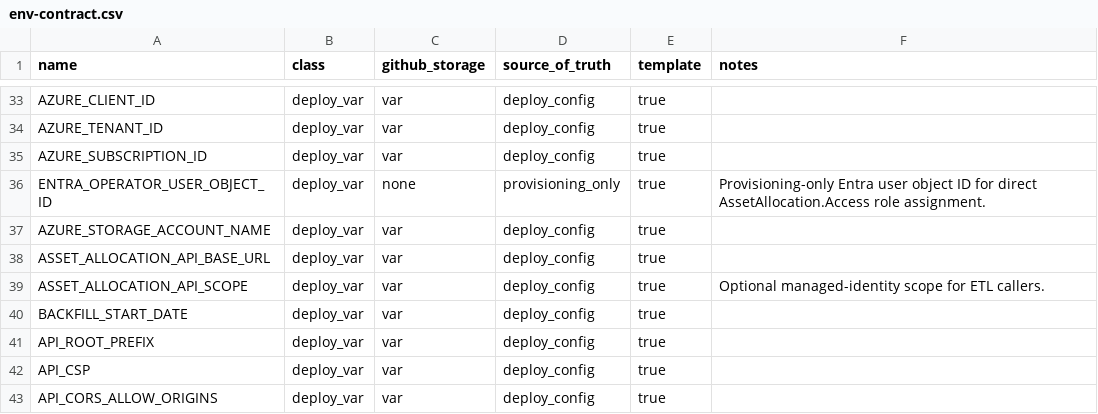
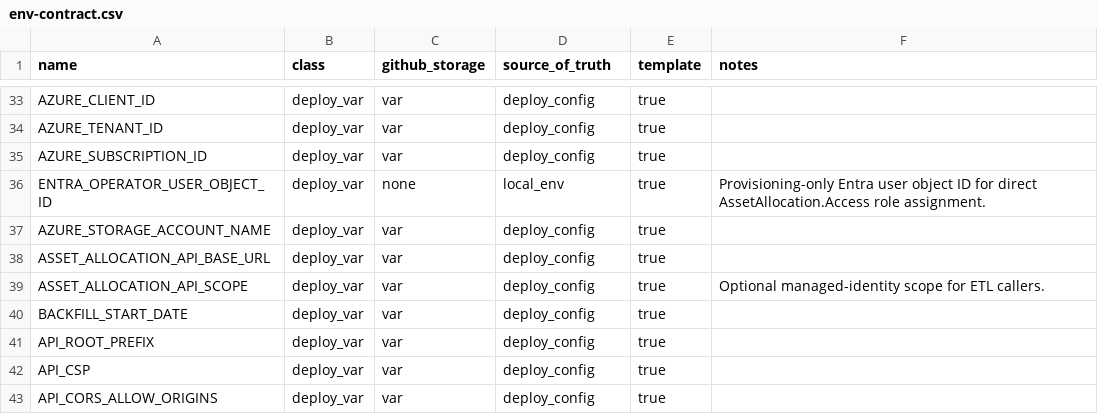
Before and after one commit to koala-man-64/asset-allocation, a CSV file: docs/ops/env-contract.csv, drawn as a sheet; only a part is shown, gaps mark what is left out.

Commit message:
fghjk

```diff
--- a/docs/ops/env-contract.csv
+++ b/docs/ops/env-contract.csv
@@ -35,3 +35,3 @@ AZURE_TENANT_ID,deploy_var,var,deploy_config,true,
 AZURE_SUBSCRIPTION_ID,deploy_var,var,deploy_config,true,
-ENTRA_OPERATOR_USER_OBJECT_ID,deploy_var,none,provisioning_only,true,Provisioning-only Entra user object ID for direct AssetAllocation.Access role assignment.
+ENTRA_OPERATOR_USER_OBJECT_ID,deploy_var,none,local_env,true,Provisioning-only Entra user object ID for direct AssetAllocation.Access role assignment.
 AZURE_STORAGE_ACCOUNT_NAME,deploy_var,var,deploy_config,true,
```
